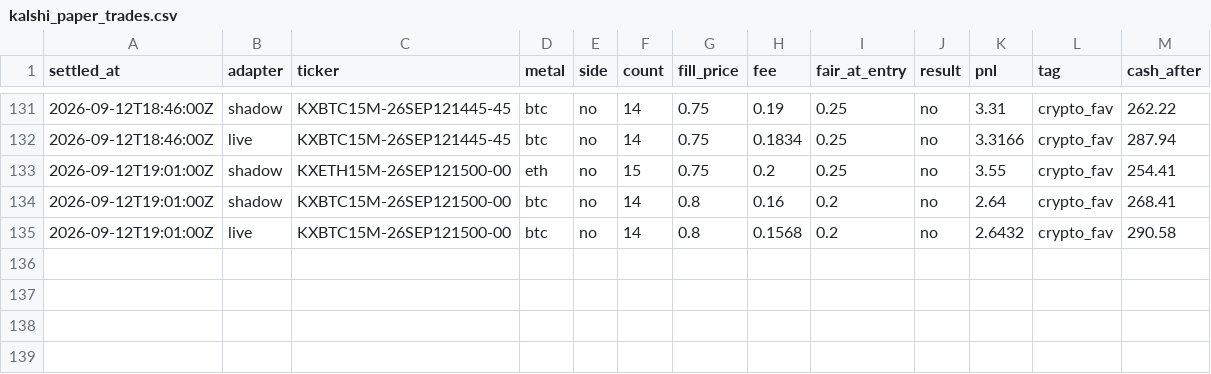
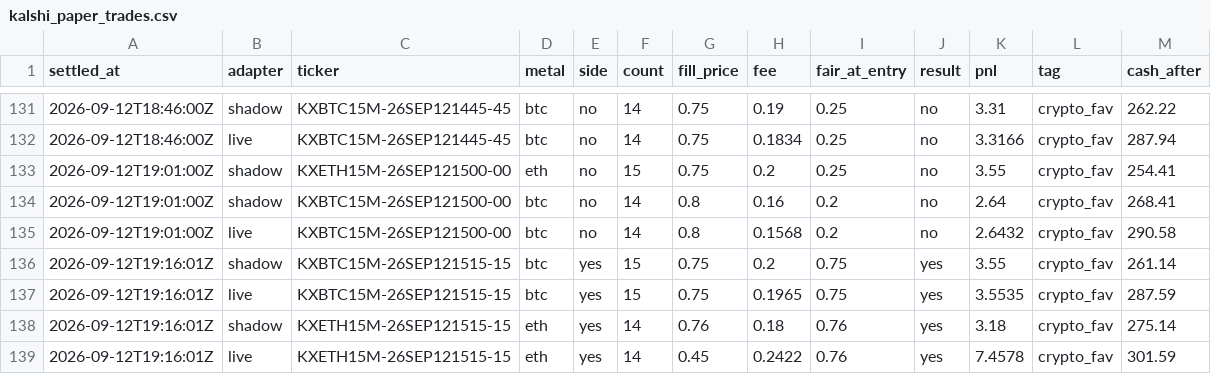
Before and after one commit to vinilpolepalli/quantfirm, a CSV file: state/kalshi_paper_trades.csv, drawn as a sheet; only a part is shown, gaps mark what is left out.

```diff
--- a/state/kalshi_paper_trades.csv
+++ b/state/kalshi_paper_trades.csv
@@ -135 +135,5 @@ settled_at,adapter,ticker,metal,side,count,fill_price,fee,fair_at_entry,result,p
 2026-09-12T19:01:00Z,live,KXBTC15M-26SEP121500-00,btc,no,14,0.8,0.1568,0.2,no,2.6432,crypto_fav,290.58
+2026-09-12T19:16:01Z,shadow,KXBTC15M-26SEP121515-15,btc,yes,15,0.75,0.2,0.75,yes,3.55,crypto_fav,261.14
+2026-09-12T19:16:01Z,live,KXBTC15M-26SEP121515-15,btc,yes,15,0.75,0.1965,0.75,yes,3.5535,crypto_fav,287.59
+2026-09-12T19:16:01Z,shadow,KXETH15M-26SEP121515-15,eth,yes,14,0.76,0.18,0.76,yes,3.18,crypto_fav,275.14
+2026-09-12T19:16:01Z,live,KXETH15M-26SEP121515-15,eth,yes,14,0.45,0.2422,0.76,yes,7.4578,crypto_fav,301.59
```
Also changed, not shown: 3 other files.
